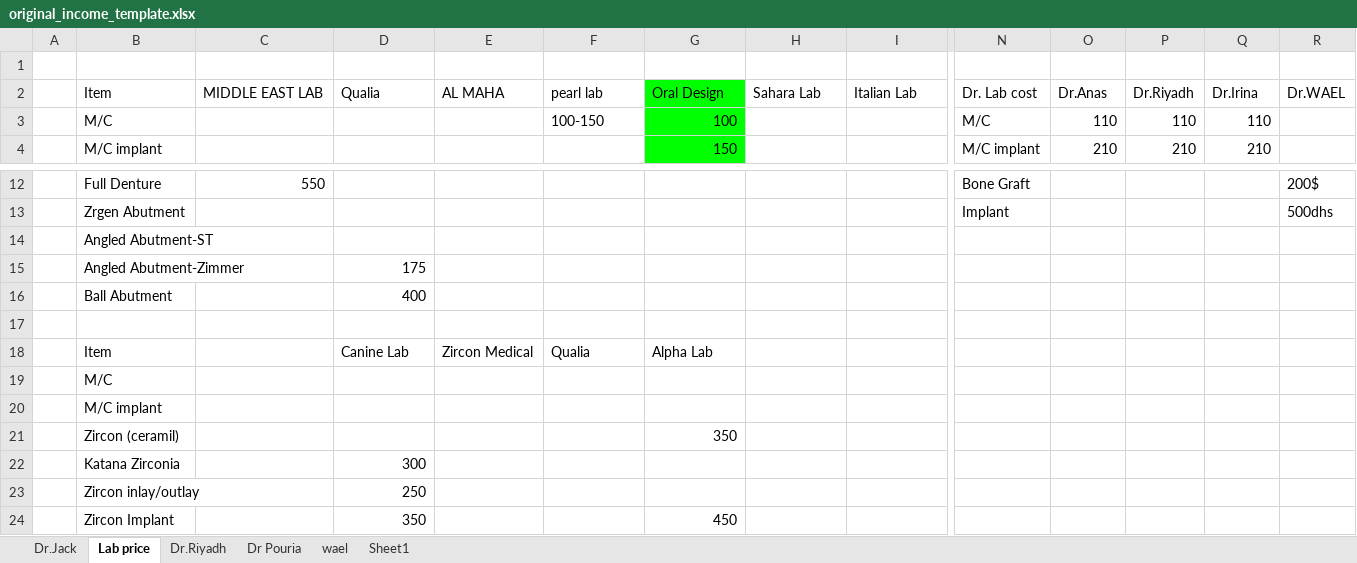
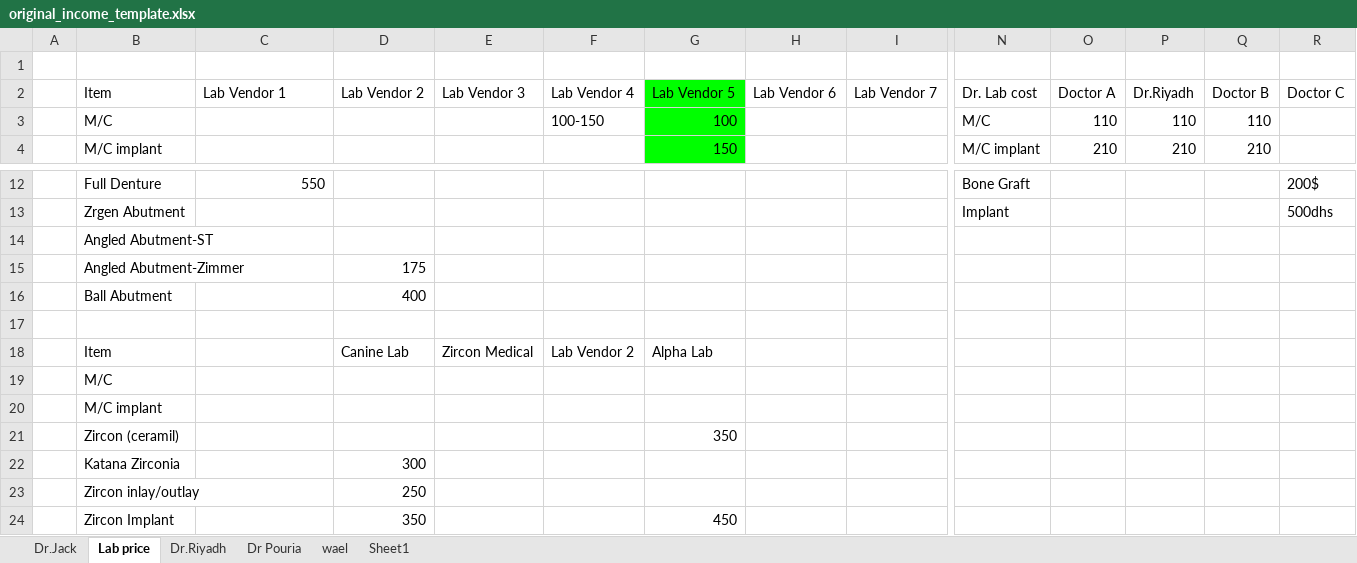
Before and after one commit to kreemdaada/clinic-111, an Excel workbook: resources/templates/original_income_template.xlsx, sheet Lab price, drawn as a sheet; only a part is shown, gaps mark what is left out; values as stored, in another font and other column widths than the file's, no borders; charts and pictures and table styles not drawn; removed rows and columns are numbered as before the commit, all else as after; rows hold the shown columns only; the diff names each change by its address in the sheet, - before the commit and + after, or states it on an @@ line.

Commit message:
Öffentliche Recon-/PII-Daten bereinigen und Fixed-Fee-Calculator umbenennen.
Excel-Templates ohne echte Patienten-/Labornamen, Deploy-Pfad als Secret,
ADR entschärft; WaelFixedFeeCalculator → FixedFeeIncomeCalculator
(weiterhin dynamisch über commission_type, nicht an Code WA gebunden).

```diff
--- a/resources/templates/original_income_template.xlsx (sheet Lab price)
+++ b/resources/templates/original_income_template.xlsx (sheet Lab price)
-row 2:  | Item | MIDDLE EAST LAB | Qualia | AL MAHA | pearl lab | Oral Design | Sahara Lab | Italian Lab | Dr. Lab cost | Dr.Anas | Dr.Riyadh | Dr.Irina | Dr.WAEL
+row 2:  | Item | Lab Vendor 1 | Lab Vendor 2 | Lab Vendor 3 | Lab Vendor 4 | Lab Vendor 5 | Lab Vendor 6 | Lab Vendor 7 | Dr. Lab cost | Doctor A | Dr.Riyadh | Doctor B | Doctor C
-F18: Qualia
+F18: Lab Vendor 2
```
Also changed, not shown: sheet Sheet1, sheet wael, sheet Dr.Jack, sheet Dr.Riyadh, hidden cells, resources/templates/drs_income_template.xlsx, 15 other files.
